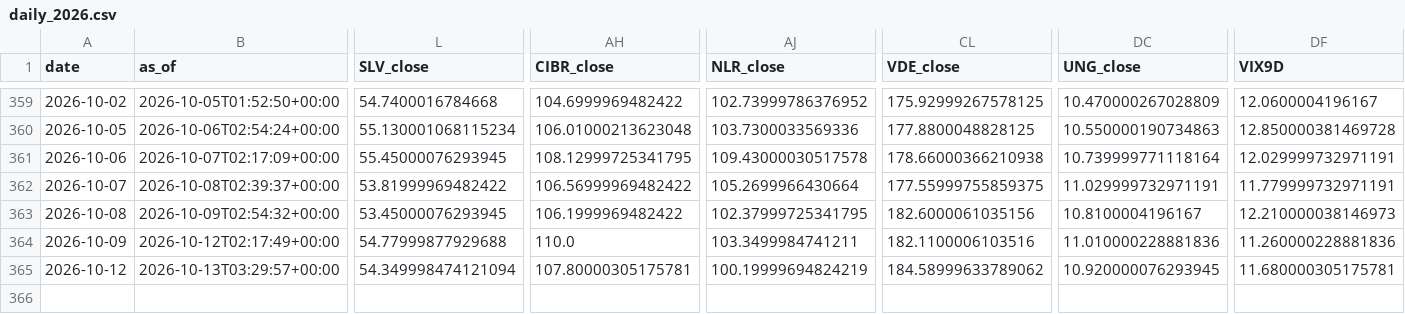
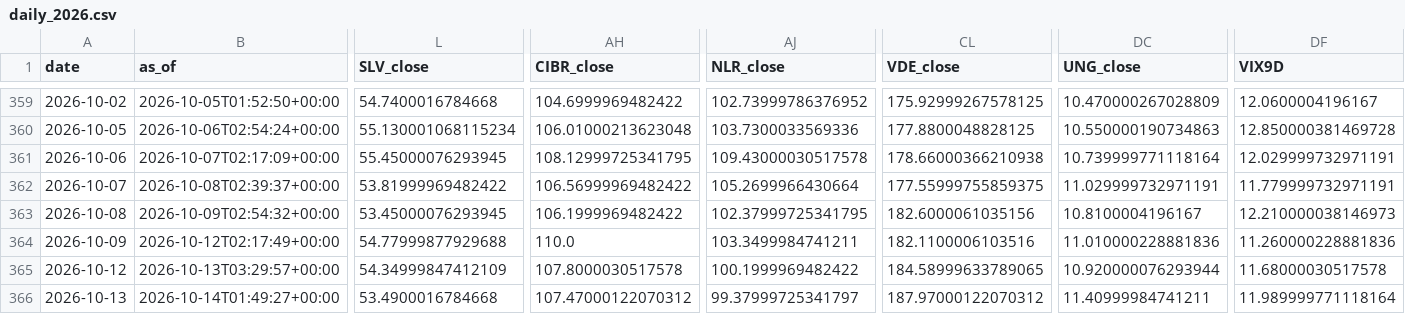
Before and after one commit to daifulee/invictus-data, a CSV file: data/daily_2026.csv, drawn as a sheet; only a part is shown, gaps mark what is left out; rows hold the shown columns only; the diff names each change by its address in the sheet, - before the commit and + after, or states it on an @@ line.

Commit message:
daily: 2026-10-14 data update [skip ci]

```diff
--- a/data/daily_2026.csv
+++ b/data/daily_2026.csv
-L365 (SLV_close): 54.349998474121094
+L365 (SLV_close): 54.34999847412109
-AH365 (CIBR_close): 107.80000305175781
+AH365 (CIBR_close): 107.8000030517578
-AJ365 (NLR_close): 100.19999694824219
+AJ365 (NLR_close): 100.1999969482422
-CL365 (VDE_close): 184.58999633789062
+CL365 (VDE_close): 184.58999633789065
-DC365 (UNG_close): 10.920000076293945
+DC365 (UNG_close): 10.920000076293944
-DF365 (VIX9D): 11.680000305175781
+DF365 (VIX9D): 11.68000030517578
+row 366: 2026-10-13 | 2026-10-14T01:49:27+00:00 | 53.4900016784668 | 107.47000122070312 | 99.37999725341797 | 187.97000122070312 | 11.40999984741211 | 11.989999771118164
```
Also changed, not shown: 1 other file.
